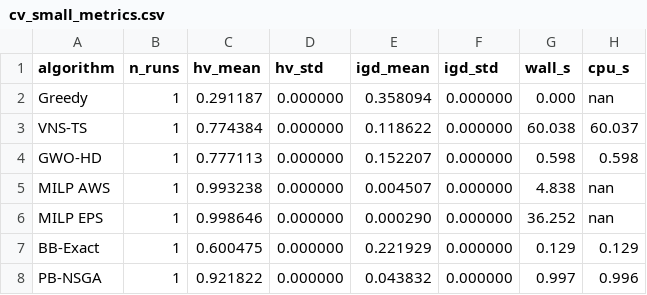
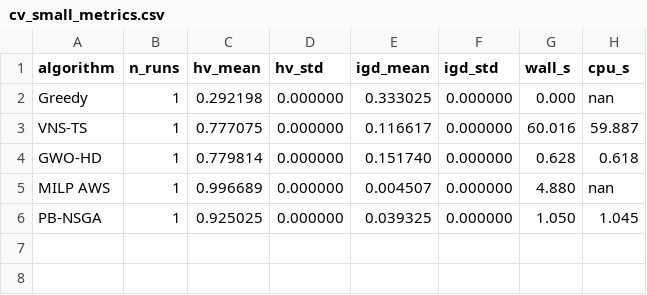
Before and after one commit to letangphuquy/cita26-drnd-flood-relief-central-vn, a CSV file: results/exp1/cv_small_metrics.csv, drawn as a sheet.

Commit message:
chore: sync aux exp. data

```diff
--- a/results/exp1/cv_small_metrics.csv
+++ b/results/exp1/cv_small_metrics.csv
@@ -1,8 +1,6 @@
 algorithm,n_runs,hv_mean,hv_std,igd_mean,igd_std,wall_s,cpu_s
-Greedy,1,0.291187,0.000000,0.358094,0.000000,0.000,nan
-VNS-TS,1,0.774384,0.000000,0.118622,0.000000,60.038,60.037
-GWO-HD,1,0.777113,0.000000,0.152207,0.000000,0.598,0.598
-MILP AWS,1,0.993238,0.000000,0.004507,0.000000,4.838,nan
-MILP EPS,1,0.998646,0.000000,0.000290,0.000000,36.252,nan
-BB-Exact,1,0.600475,0.000000,0.221929,0.000000,0.129,0.129
-PB-NSGA,1,0.921822,0.000000,0.043832,0.000000,0.997,0.996
+Greedy,1,0.292198,0.000000,0.333025,0.000000,0.000,nan
+VNS-TS,1,0.777075,0.000000,0.116617,0.000000,60.016,59.887
+GWO-HD,1,0.779814,0.000000,0.151740,0.000000,0.628,0.618
+MILP AWS,1,0.996689,0.000000,0.004507,0.000000,4.880,nan
+PB-NSGA,1,0.925025,0.000000,0.039325,0.000000,1.050,1.045
```
Also changed, not shown: 44 other files.
